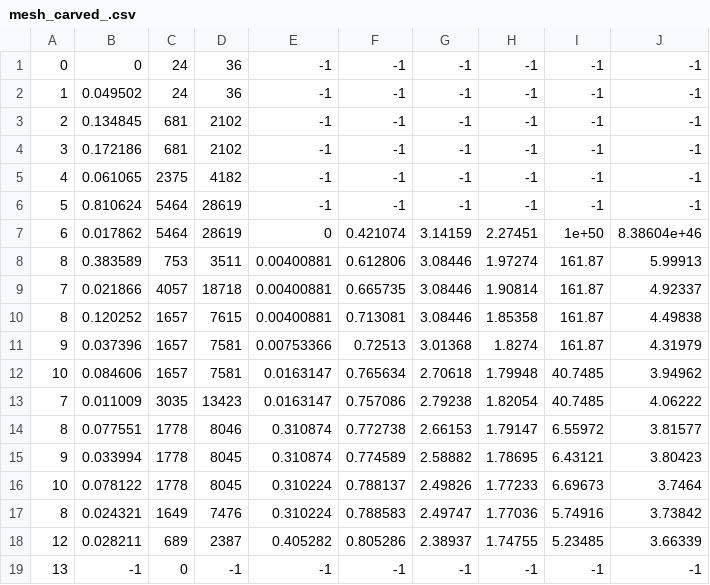
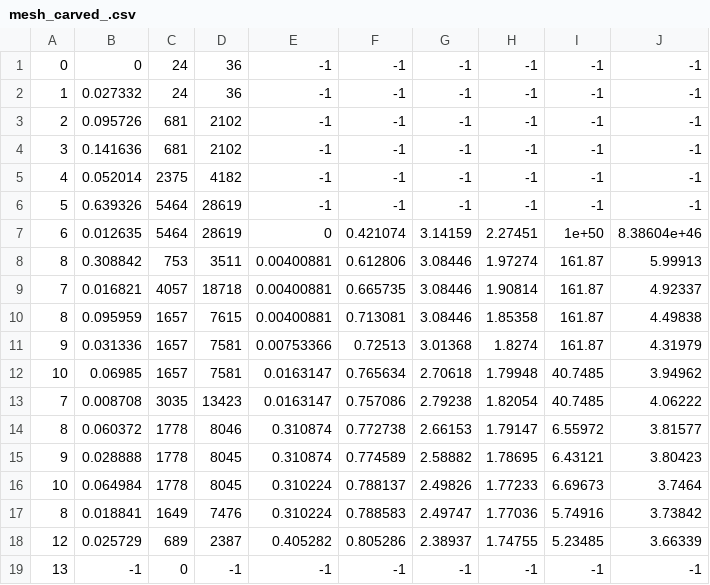
Before and after one commit to lasagnaphil/artsim, a CSV file: demo/resources/soft_body_with_art/mesh_carved_.csv, drawn as a sheet.

```diff
--- a/demo/resources/soft_body_with_art/mesh_carved_.csv
+++ b/demo/resources/soft_body_with_art/mesh_carved_.csv
@@ -1,19 +1,19 @@
 0,0,24,36,-1,-1,-1,-1,-1,-1
-1,0.049502,24,36,-1,-1,-1,-1,-1,-1
-2,0.134845,681,2102,-1,-1,-1,-1,-1,-1
-3,0.172186,681,2102,-1,-1,-1,-1,-1,-1
-4,0.061065,2375,4182,-1,-1,-1,-1,-1,-1
-5,0.810624,5464,28619,-1,-1,-1,-1,-1,-1
-6,0.017862,5464,28619,0,0.421074,3.14159,2.27451,1e+50,8.38604e+46
-8,0.383589,753,3511,0.00400881,0.612806,3.08446,1.97274,161.87,5.99913
-7,0.021866,4057,18718,0.00400881,0.665735,3.08446,1.90814,161.87,4.92337
-8,0.120252,1657,7615,0.00400881,0.713081,3.08446,1.85358,161.87,4.49838
-9,0.037396,1657,7581,0.00753366,0.72513,3.01368,1.8274,161.87,4.31979
-10,0.084606,1657,7581,0.0163147,0.765634,2.70618,1.79948,40.7485,3.94962
-7,0.011009,3035,13423,0.0163147,0.757086,2.79238,1.82054,40.7485,4.06222
-8,0.077551,1778,8046,0.310874,0.772738,2.66153,1.79147,6.55972,3.81577
-9,0.033994,1778,8045,0.310874,0.774589,2.58882,1.78695,6.43121,3.80423
-10,0.078122,1778,8045,0.310224,0.788137,2.49826,1.77233,6.69673,3.7464
-8,0.024321,1649,7476,0.310224,0.788583,2.49747,1.77036,5.74916,3.73842
-12,0.028211,689,2387,0.405282,0.805286,2.38937,1.74755,5.23485,3.66339
+1,0.027332,24,36,-1,-1,-1,-1,-1,-1
+2,0.095726,681,2102,-1,-1,-1,-1,-1,-1
+3,0.141636,681,2102,-1,-1,-1,-1,-1,-1
+4,0.052014,2375,4182,-1,-1,-1,-1,-1,-1
+5,0.639326,5464,28619,-1,-1,-1,-1,-1,-1
+6,0.012635,5464,28619,0,0.421074,3.14159,2.27451,1e+50,8.38604e+46
+8,0.308842,753,3511,0.00400881,0.612806,3.08446,1.97274,161.87,5.99913
+7,0.016821,4057,18718,0.00400881,0.665735,3.08446,1.90814,161.87,4.92337
+8,0.095959,1657,7615,0.00400881,0.713081,3.08446,1.85358,161.87,4.49838
+9,0.031336,1657,7581,0.00753366,0.72513,3.01368,1.8274,161.87,4.31979
+10,0.06985,1657,7581,0.0163147,0.765634,2.70618,1.79948,40.7485,3.94962
+7,0.008708,3035,13423,0.0163147,0.757086,2.79238,1.82054,40.7485,4.06222
+8,0.060372,1778,8046,0.310874,0.772738,2.66153,1.79147,6.55972,3.81577
+9,0.028888,1778,8045,0.310874,0.774589,2.58882,1.78695,6.43121,3.80423
+10,0.064984,1778,8045,0.310224,0.788137,2.49826,1.77233,6.69673,3.7464
+8,0.018841,1649,7476,0.310224,0.788583,2.49747,1.77036,5.74916,3.73842
+12,0.025729,689,2387,0.405282,0.805286,2.38937,1.74755,5.23485,3.66339
 13,-1,0,-1,-1,-1,-1,-1,-1,-1
```
Also changed, not shown: 8 other files.
